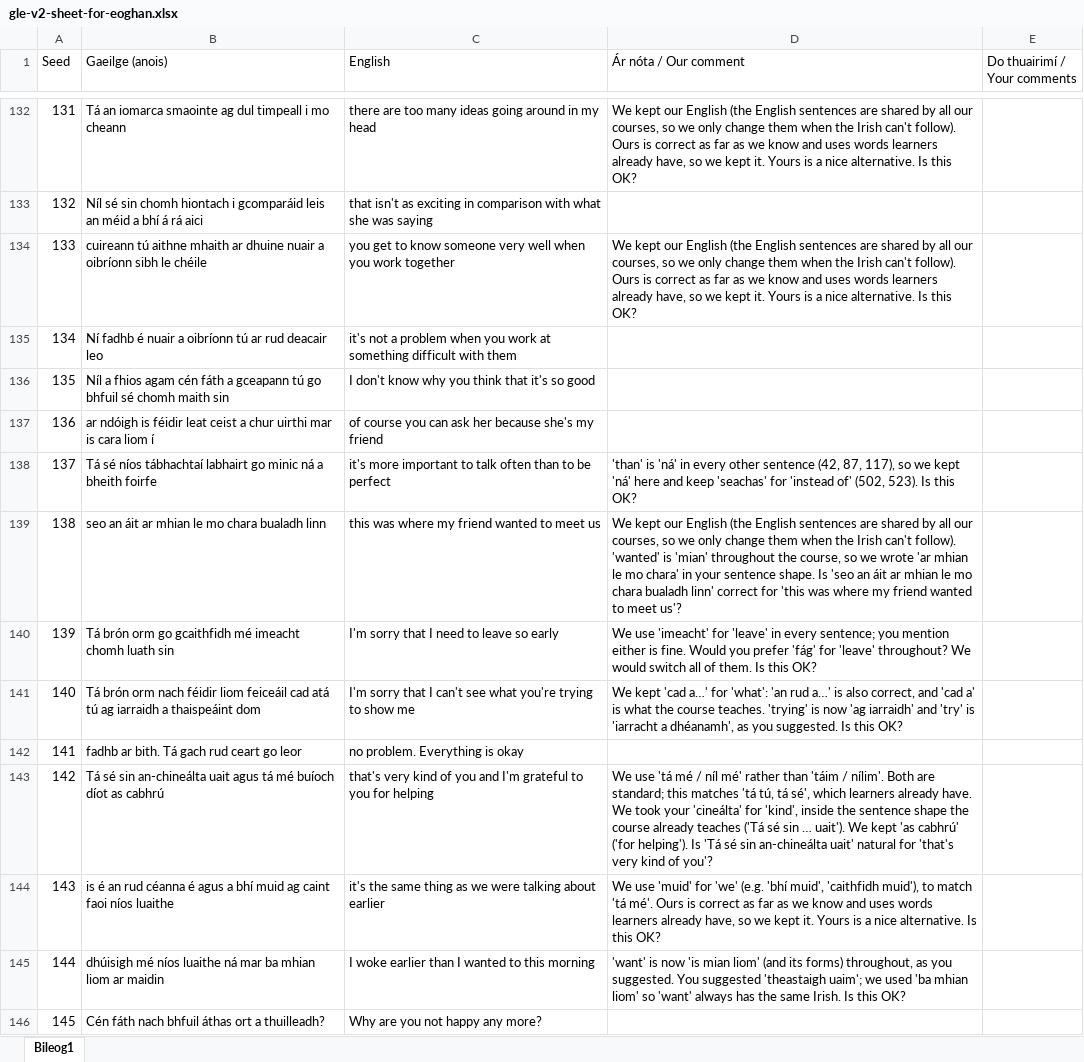
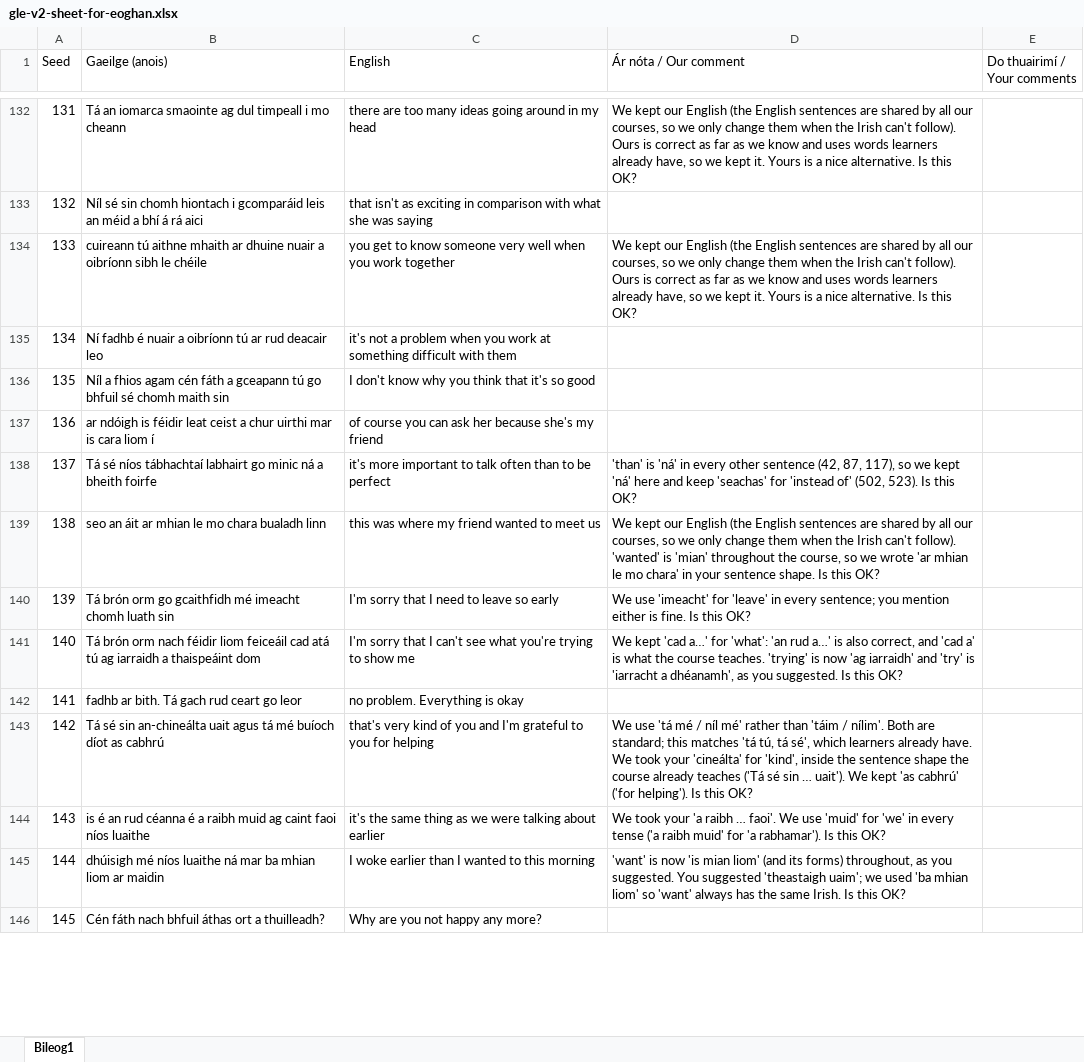
Before and after one commit to thomascassidyzm/ssi-dashboard-v7, an Excel workbook: ops/gle-v2-eoghan-excel-2026-11-16/gle-v2-sheet-for-eoghan.xlsx, sheet Bileog1, drawn as a sheet; only a part is shown, gaps mark what is left out; values as stored, in another font and other column widths than the file's, no cell formats; the diff covers the shown part only; the diff names each change by its address in the sheet, - before the commit and + after, or states it on an @@ line.

```diff
--- a/ops/gle-v2-eoghan-excel-2026-11-16/gle-v2-sheet-for-eoghan.xlsx (sheet Bileog1)
+++ b/ops/gle-v2-eoghan-excel-2026-11-16/gle-v2-sheet-for-eoghan.xlsx (sheet Bileog1)
-D139 (Ár nóta / Our comment): …shape. Is 'seo an áit ar mhian le mo chara bualadh linn' correct for 'this was where my friend wanted to meet us'?
+D139 (Ár nóta / Our comment): …shape. Is this OK?
-D140 (Ár nóta / Our comment): …is fine. Would you prefer 'fág' for 'leave' throughout? We would switch all of them. Is this…
+D140 (Ár nóta / Our comment): …is fine. Is this…
-D143 (Ár nóta / Our comment): …helping'). Is 'Tá sé sin an-chineálta uait' natural for 'that's very kind of you'?
+D143 (Ár nóta / Our comment): …helping'). Is this OK?
-B144 (Gaeilge (anois)): …céanna é agus a bhí muid ag…
+B144 (Gaeilge (anois)): …céanna é a raibh muid ag…
-D144 (Ár nóta / Our comment): We use 'muid' for 'we' (e.g. 'bhí muid', 'caithfidh muid'), to match 'tá mé'. Ours is correct as far as we know and uses words learners already have, so we kept it. Yours is a nice alternative. Is this…
+D144 (Ár nóta / Our comment): We took your 'a raibh … faoi'. We use 'muid' for 'we' in every tense ('a raibh muid' for 'a rabhamar'). Is this…
```
Also changed, not shown: 117 edited cells elsewhere in this sheet, cell formats, 4 other files.
